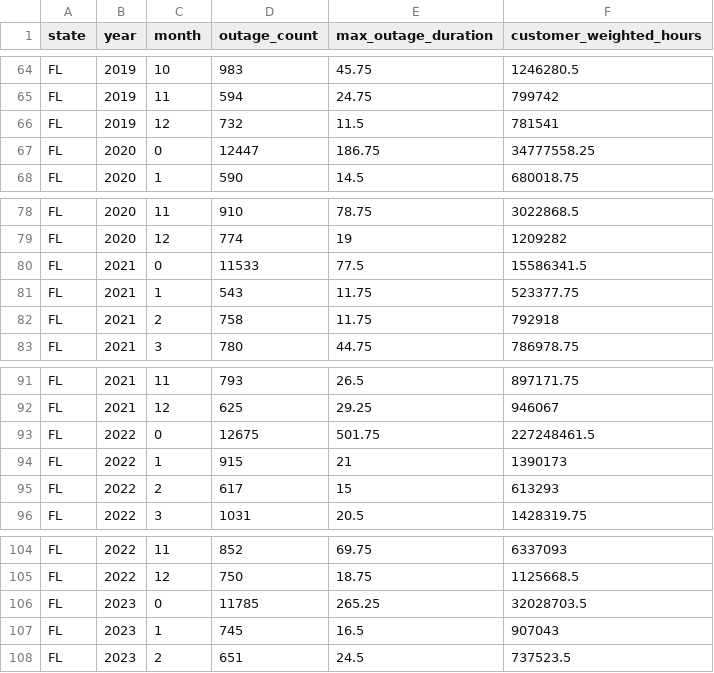
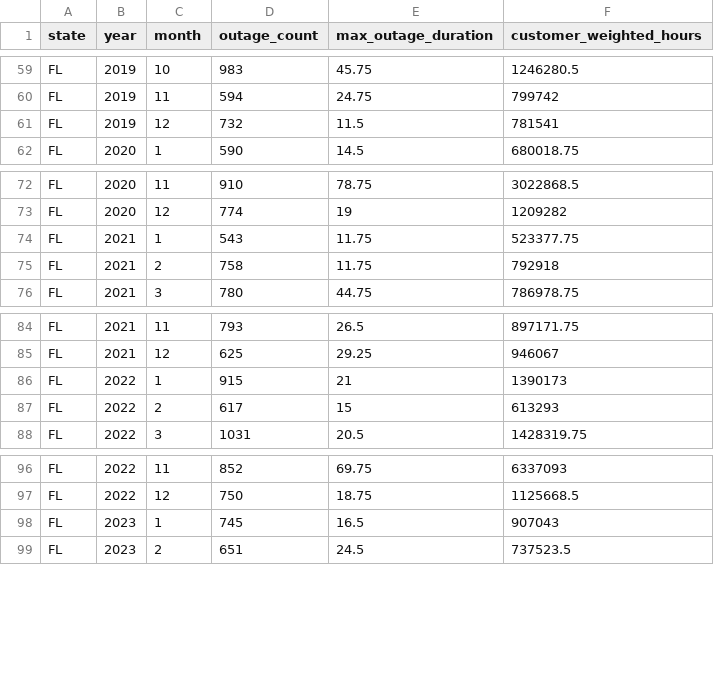
Before and after one commit to sarahj-hall/Antonucci_Hall_Huang_Kuehn_ENV872_FinalProject, a CSV file: Data/Processed/outage_group_FL.csv, drawn as a sheet; only a part is shown, gaps mark what is left out; the diff covers the shown part only.

```diff
--- a/Data/Processed/outage_group_FL.csv
+++ b/Data/Processed/outage_group_FL.csv
@@ -66,3 +61,2 @@
 "FL",2019,12,732,11.5,781541
-"FL",2020,0,12447,186.75,34777558.25
 "FL",2020,1,590,14.5,680018.75
@@ -79,3 +73,2 @@
 "FL",2020,12,774,19,1209282
-"FL",2021,0,11533,77.5,15586341.5
 "FL",2021,1,543,11.75,523377.75
@@ -92,3 +85,2 @@
 "FL",2021,12,625,29.25,946067
-"FL",2022,0,12675,501.75,227248461.5
 "FL",2022,1,915,21,1390173
@@ -105,3 +97,2 @@
 "FL",2022,12,750,18.75,1125668.5
-"FL",2023,0,11785,265.25,32028703.5
 "FL",2023,1,745,16.5,907043
```
Also changed, not shown: 5 removed rows elsewhere in this file, Data/Processed/outage_group_CA.csv, Data/Processed/outage_group_PA.csv, 7 other files.
